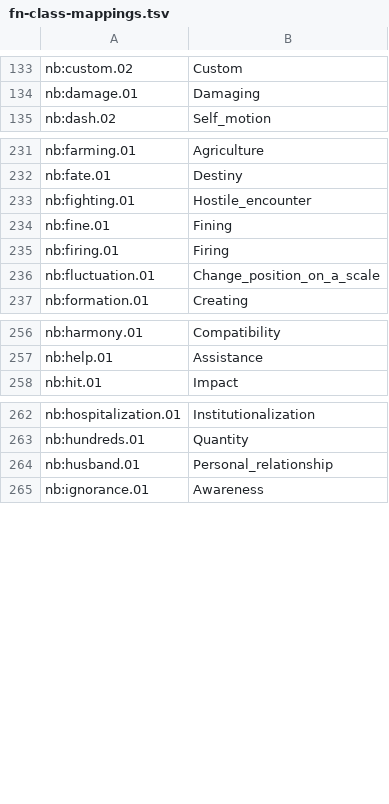
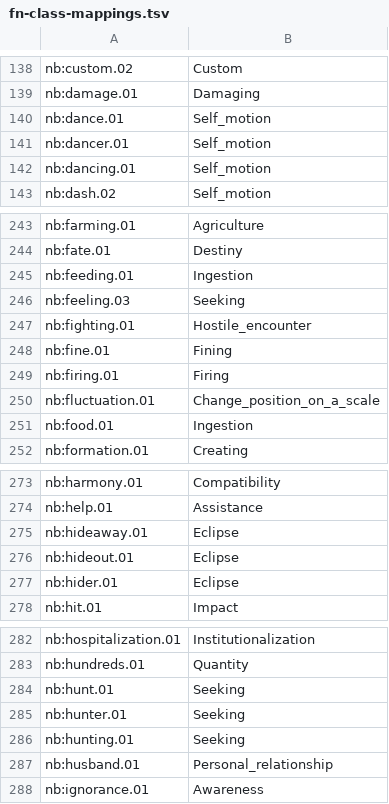
Before and after one commit to dkmfbk/premon, a TSV file: src/main/resources/eu/fbk/dkm/premon/premonitor/fn-class-mappings.tsv, drawn as a sheet; only a part is shown, gaps mark what is left out; the diff covers the shown part only.

```diff
--- a/src/main/resources/eu/fbk/dkm/premon/premonitor/fn-class-mappings.tsv
+++ b/src/main/resources/eu/fbk/dkm/premon/premonitor/fn-class-mappings.tsv
@@ -134,2 +139,5 @@ nb:custom.02	Custom
 nb:damage.01	Damaging
+nb:dance.01	Self_motion
+nb:dancer.01	Self_motion
+nb:dancing.01	Self_motion
 nb:dash.02	Self_motion
@@ -232,2 +244,4 @@ nb:farming.01	Agriculture
 nb:fate.01	Destiny
+nb:feeding.01	Ingestion
+nb:feeling.03	Seeking
 nb:fighting.01	Hostile_encounter
@@ -236,2 +250,3 @@ nb:firing.01	Firing
 nb:fluctuation.01	Change_position_on_a_scale
+nb:food.01	Ingestion
 nb:formation.01	Creating
@@ -257,2 +274,5 @@ nb:harmony.01	Compatibility
 nb:help.01	Assistance
+nb:hideaway.01	Eclipse
+nb:hideout.01	Eclipse
+nb:hider.01	Eclipse
 nb:hit.01	Impact
@@ -263,2 +283,5 @@ nb:hospitalization.01	Institutionalization
 nb:hundreds.01	Quantity
+nb:hunt.01	Seeking
+nb:hunter.01	Seeking
+nb:hunting.01	Seeking
 nb:husband.01	Personal_relationship
```
Also changed, not shown: 26 added rows elsewhere in this file, src/main/resources/eu/fbk/dkm/premon/premonitor/fn-role-mappings.tsv, 1 other file.
